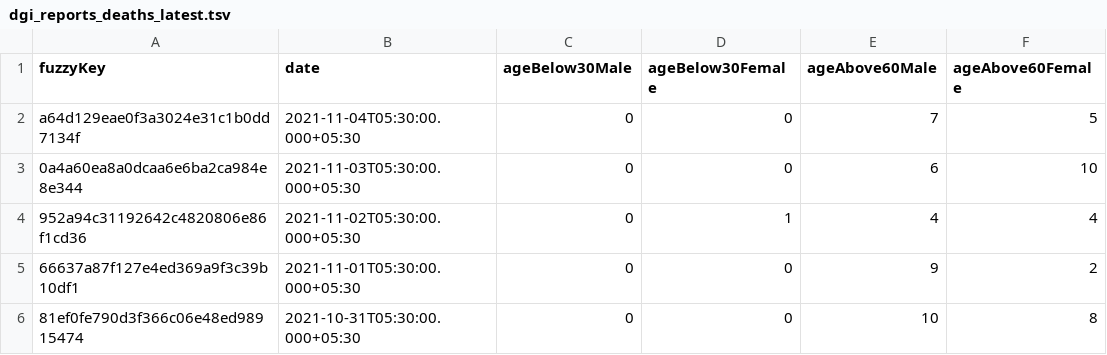
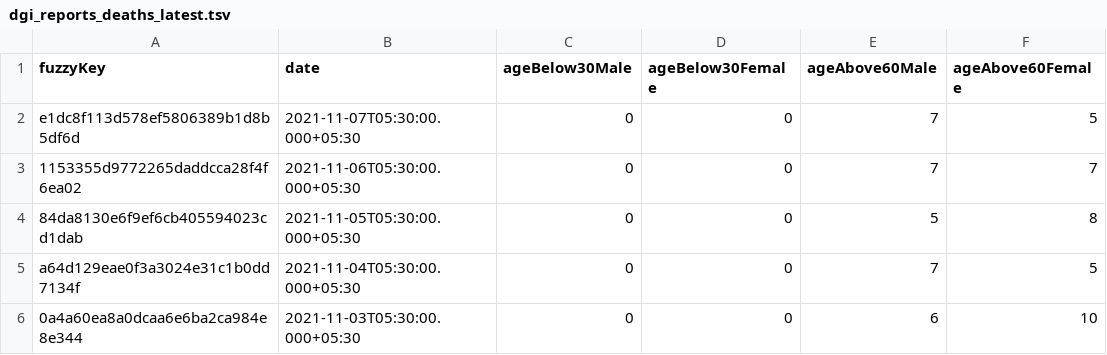
Before and after one commit to kaveenr/covid19-memorial-lk-data, a TSV file: data/dgi_reports_deaths_latest.tsv, drawn as a sheet; only a part is shown; the shorter side is filled out with more unchanged rows.

```diff
--- a/data/dgi_reports_deaths_latest.tsv
+++ b/data/dgi_reports_deaths_latest.tsv
@@ -1,2 +1,5 @@
 fuzzyKey	date	ageBelow30Male	ageBelow30Female	ageAbove60Male	ageAbove60Female
+e1dc8f113d578ef5806389b1d8b5df6d	2021-11-07T05:30:00.000+05:30	0	0	7	5
+1153355d9772265daddcca28f4f6ea02	2021-11-06T05:30:00.000+05:30	0	0	7	7
+84da8130e6f9ef6cb405594023cd1dab	2021-11-05T05:30:00.000+05:30	0	0	5	8
 a64d129eae0f3a3024e31c1b0dd7134f	2021-11-04T05:30:00.000+05:30	0	0	7	5
```
Also changed, not shown: 2 other files.
